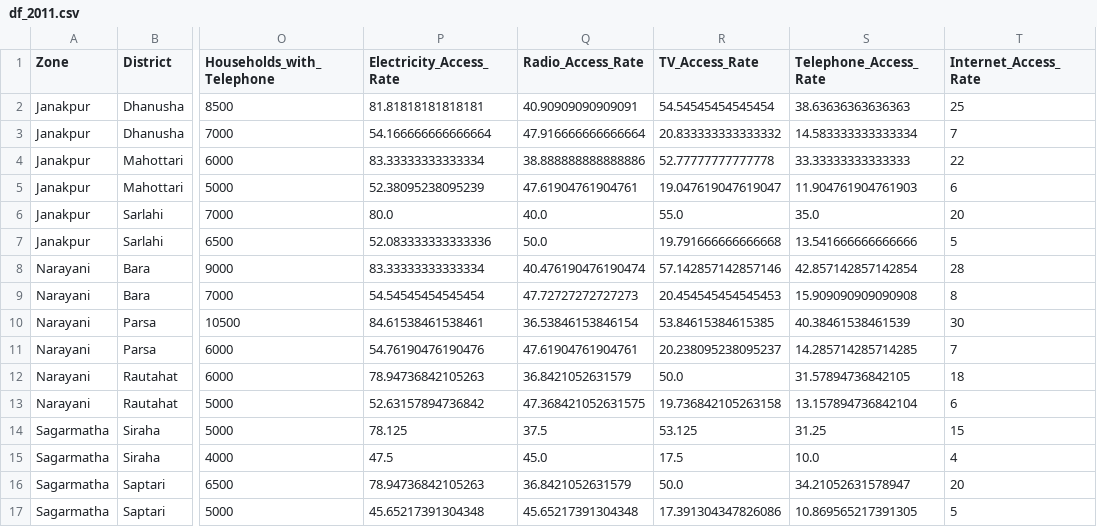
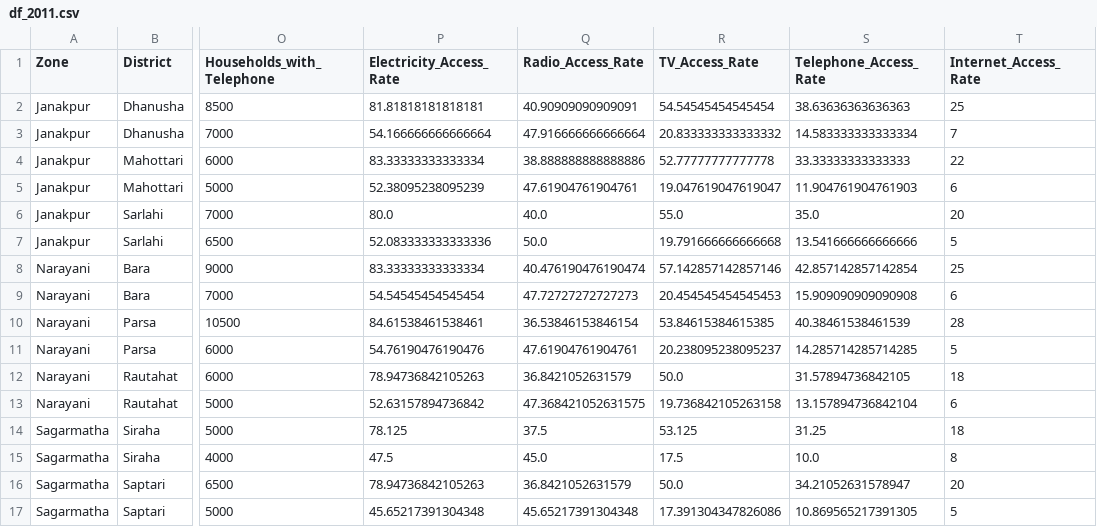
Before and after one commit to Aadarsha2059/DIGITAL_DIVIDE_NEPAL_INDIVIDUAL-PROJECT, a CSV file: data_processed/df_2011.csv, drawn as a sheet; only a part is shown, gaps mark what is left out; the diff names each change by its address in the sheet, - before the commit and + after, or states it on an @@ line.

```diff
--- a/data_processed/df_2011.csv
+++ b/data_processed/df_2011.csv
-T8 (Internet_Access_Rate): 28
+T8 (Internet_Access_Rate): 25
-T9 (Internet_Access_Rate): 8
+T9 (Internet_Access_Rate): 6
-T10 (Internet_Access_Rate): 30
+T10 (Internet_Access_Rate): 28
-T11 (Internet_Access_Rate): 7
+T11 (Internet_Access_Rate): 5
-T14 (Internet_Access_Rate): 15
+T14 (Internet_Access_Rate): 18
-T15 (Internet_Access_Rate): 4
+T15 (Internet_Access_Rate): 8
```
Also changed, not shown: data_processed/df_2021.csv, data_processed/df_combined.csv, 6 other files.
